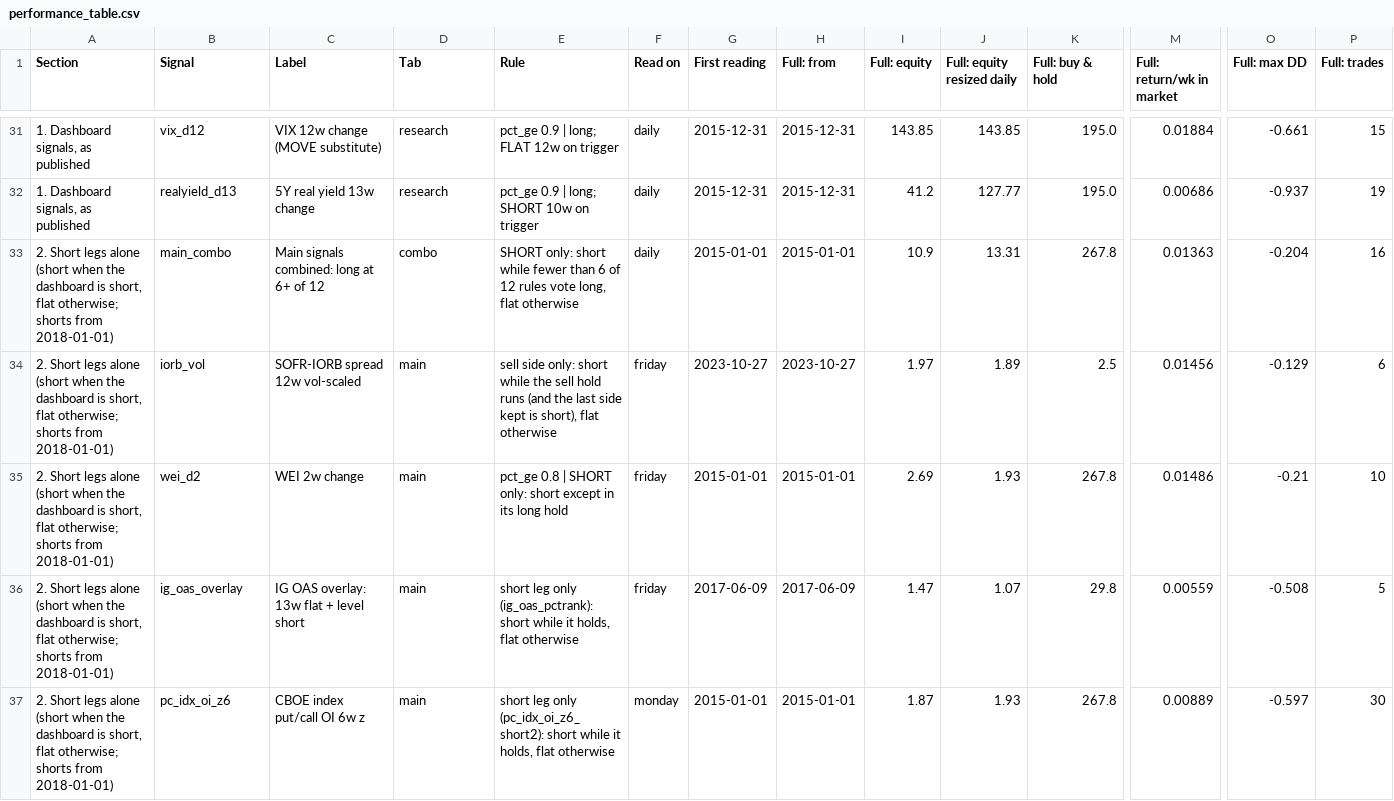
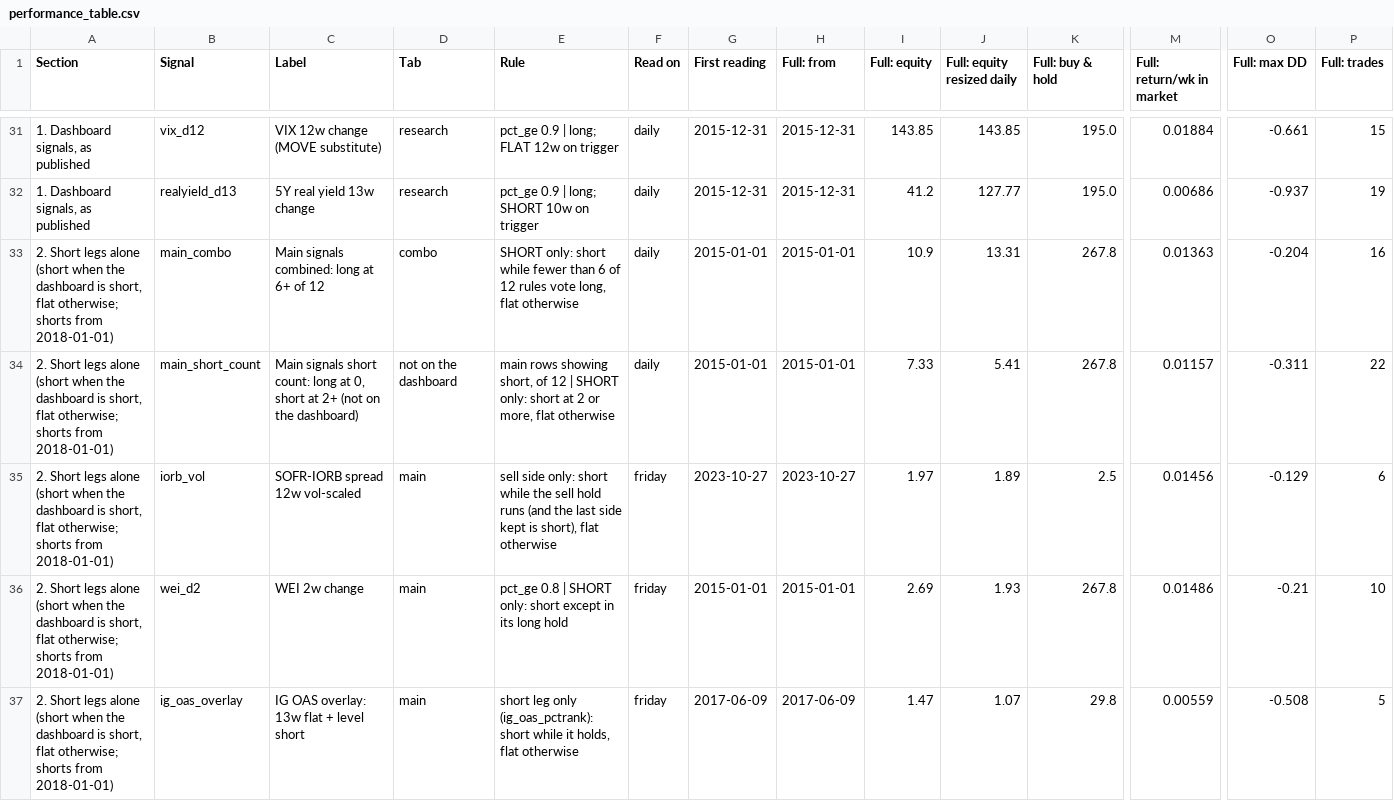
Before and after one commit to 3Jack1/btc-credit-dashboard, a CSV file: performance_table.csv, drawn as a sheet; only a part is shown, gaps mark what is left out; the shorter side is filled out with more unchanged rows; rows hold the shown columns only; the diff names each change by its address in the sheet, - before the commit and + after, or states it on an @@ line.

```diff
--- a/performance_table.csv
+++ b/performance_table.csv
+row 34: 2. Short legs alone (short when the dashboard is short, flat otherwise; shorts from 2018-01-01) | main_short_count | Main signals short count: long at 0, short at 2+ (not on the dashboard) | not on the dashboard | main rows showing short, of 12 | SHORT only: short at 2 or more, flat otherwise | daily | 2015-01-01 | 2015-01-01 | 7.33 | 5.41 | 267.8 | 0.01157 | -0.311 | 22
```
Also changed, not shown: performance_table_meta.csv.
